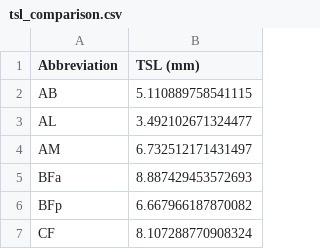
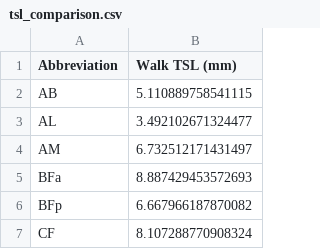
Before and after one commit to hudsonburke/rat-hindlimb-model, a CSV file: data/parameters/tsl_comparison.csv, drawn as a sheet; only a part is shown.

Commit message:
fix: match Walk TSL column name expected by 02_muscle_edits.py

```diff
--- a/data/parameters/tsl_comparison.csv
+++ b/data/parameters/tsl_comparison.csv
@@ -1,2 +1,2 @@
-Abbreviation,TSL (mm)
+Abbreviation,Walk TSL (mm)
 AB,5.110889758541115
```
Also changed, not shown: 1 other file.
